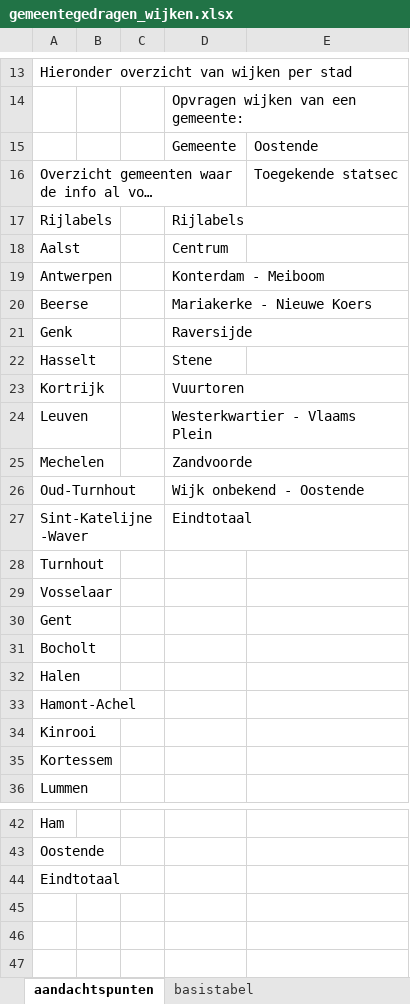
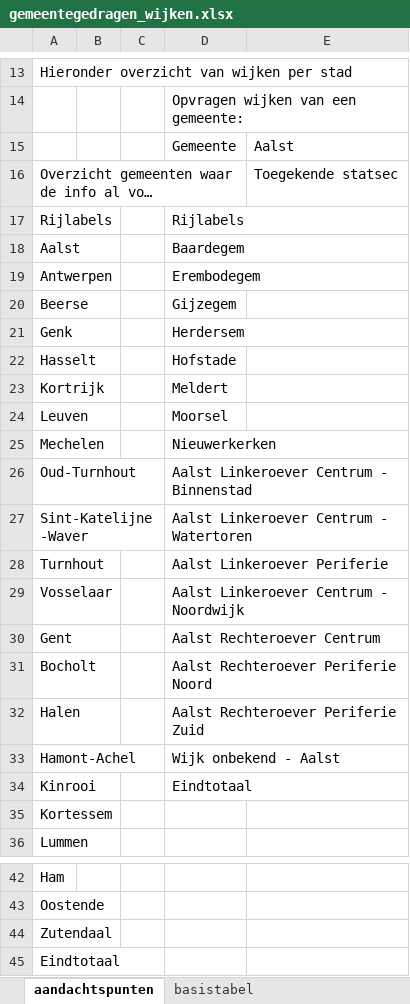
Before and after one commit to provinciesincijfers/gebiedsniveaus, an Excel workbook: gemeente_statsec_wijken/gemeentegedragen_wijken.xlsx, sheet aandachtspunten, drawn as a sheet; only a part is shown, gaps mark what is left out; long unchanged cells end in …; values as stored, in another font and other column widths than the file's, no borders; the diff names each change by its address in the sheet, - before the commit and + after, or states it on an @@ line.

Commit message:
Zutendaal toegevoegd
Nieuwe gemeente + gebied onbekend aangevuld voor elke gemeente

```diff
--- a/gemeente_statsec_wijken/gemeentegedragen_wijken.xlsx (sheet aandachtspunten)
+++ b/gemeente_statsec_wijken/gemeentegedragen_wijken.xlsx (sheet aandachtspunten)
-E15: Oostende
+E15: Aalst
-D18: Centrum
+D18: Baardegem
-D19: Konterdam - Meiboom
+D19: Erembodegem
-D20: Mariakerke - Nieuwe Koers
+D20: Gijzegem
-D21: Raversijde
+D21: Herdersem
-D22: Stene
+D22: Hofstade
-D23: Vuurtoren
+D23: Meldert
-D24: Westerkwartier - Vlaams Plein
+D24: Moorsel
-D25: Zandvoorde
+D25: Nieuwerkerken
-D26: Wijk onbekend - Oostende
+D26: Aalst Linkeroever Centrum - Binnenstad
-D27: Eindtotaal
+D27: Aalst Linkeroever Centrum - Watertoren
-D28: (empty)
+D28: Aalst Linkeroever Periferie
-D29: (empty)
+D29: Aalst Linkeroever Centrum - Noordwijk
-D30: (empty)
+D30: Aalst Rechteroever Centrum
-D31: (empty)
+D31: Aalst Rechteroever Periferie Noord
-D32: (empty)
+D32: Aalst Rechteroever Periferie Zuid
-D33: (empty)
+D33: Wijk onbekend - Aalst
-D34: (empty)
+D34: Eindtotaal
+row 44: Zutendaal
```
Also changed, not shown: sheet basistabel, 2 other files.
